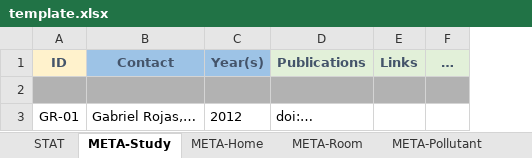
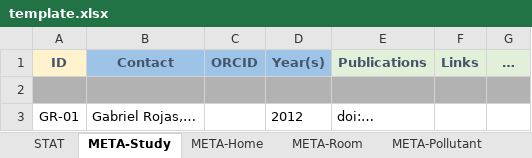
Before and after one commit to IEA-EBC-Annex86/annex, an Excel workbook: inst/template/template.xlsx, sheet META-Study, drawn as a sheet; values as stored, in another font and other column widths than the file's, no borders; the diff names each change by its address in the sheet, - before the commit and + after, or states it on an @@ line.

```diff
--- a/inst/template/template.xlsx (sheet META-Study)
+++ b/inst/template/template.xlsx (sheet META-Study)
+column C (ORCID), empty
```
Also changed, not shown: sheet STAT, sheet META-Period, sheet META-Pollutant, 49 other files.
